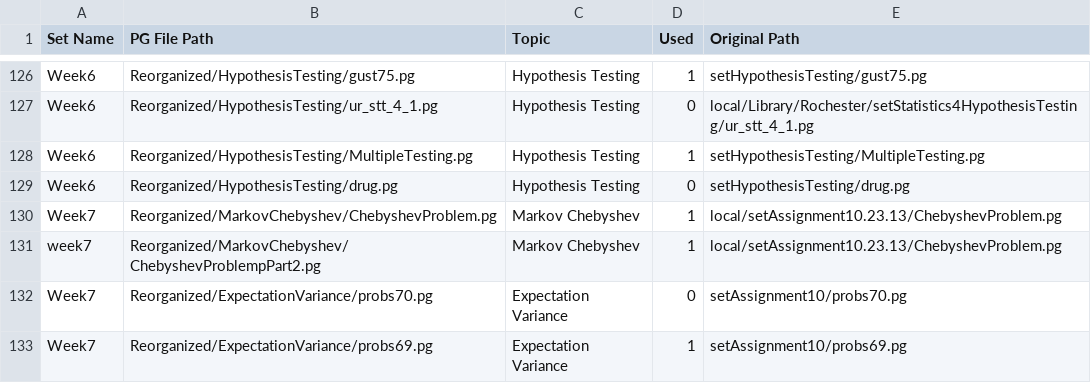
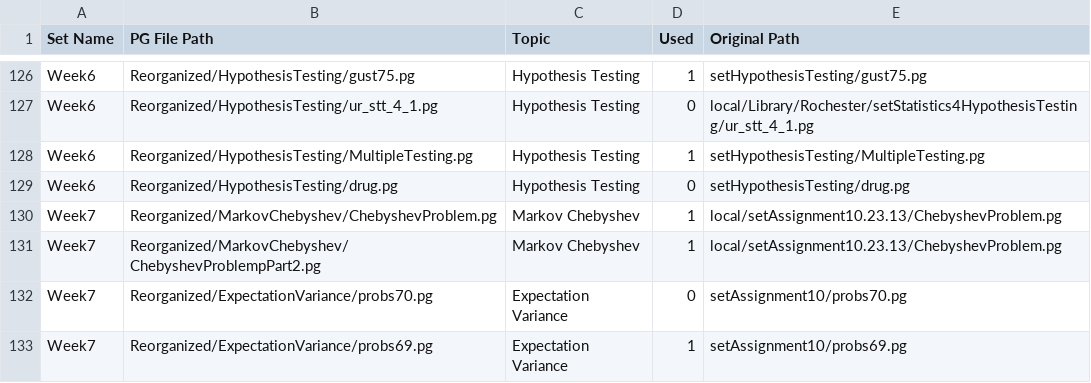
Before and after one commit to cse103/Administrative_Code, a CSV file: set_assignments.csv, drawn as a sheet; only a part is shown, gaps mark what is left out.

Commit message:
Capitalize Week7.

```diff
--- a/set_assignments.csv
+++ b/set_assignments.csv
@@ -130,3 +130,3 @@ Week6,Reorganized/HypothesisTesting/drug.pg,Hypothesis Testing,0,setHypothesisTe
 Week7,Reorganized/MarkovChebyshev/ChebyshevProblem.pg,Markov Chebyshev,1,local/setAssignment10.23.13/ChebyshevProblem.pg
-week7,Reorganized/MarkovChebyshev/ChebyshevProblempPart2.pg,Markov Chebyshev,1,local/setAssignment10.23.13/ChebyshevProblem.pg
+Week7,Reorganized/MarkovChebyshev/ChebyshevProblempPart2.pg,Markov Chebyshev,1,local/setAssignment10.23.13/ChebyshevProblem.pg
 Week7,Reorganized/ExpectationVariance/probs70.pg,Expectation Variance,0,setAssignment10/probs70.pg
```
